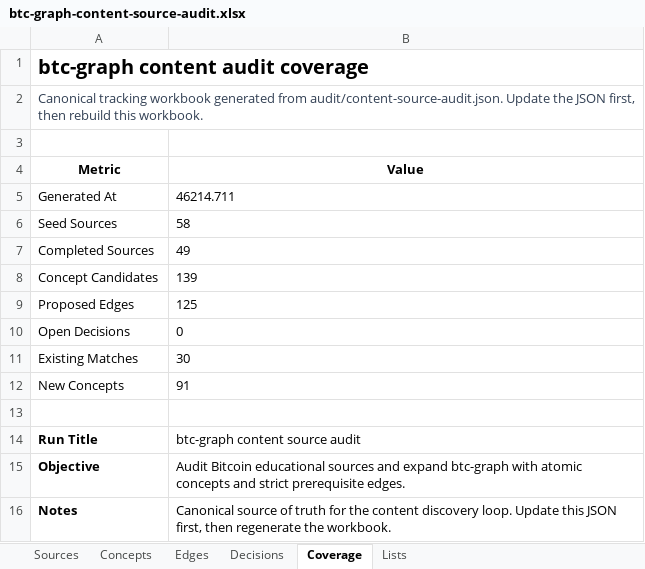
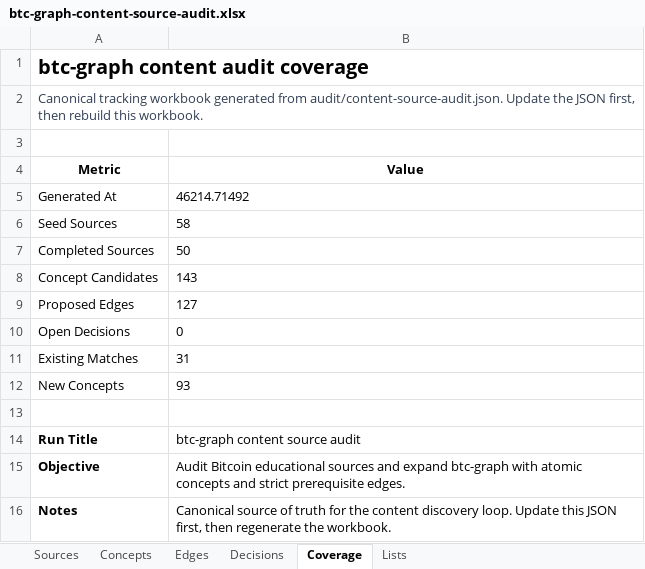
Before and after one commit to brenorb/btc-graph, an Excel workbook: outputs/content-source-audit/btc-graph-content-source-audit.xlsx, sheet Coverage, drawn as a sheet; values as stored, in another font and other column widths than the file's, no borders; the diff names each change by its address in the sheet, - before the commit and + after, or states it on an @@ line.

Commit message:
feat: expand BIP concept coverage

```diff
--- a/outputs/content-source-audit/btc-graph-content-source-audit.xlsx (sheet Coverage)
+++ b/outputs/content-source-audit/btc-graph-content-source-audit.xlsx (sheet Coverage)
-B5 (Value): 46214.711
+B5 (Value): 46214.71492
-B7 (Value): 49
+B7 (Value): 50
-B8 (Value): 139
+B8 (Value): 143
-B9 (Value): 125
+B9 (Value): 127
-B11 (Value): 30
+B11 (Value): 31
-B12 (Value): 91
+B12 (Value): 93
```
Also changed, not shown: sheet Concepts, sheet Decisions, sheet Edges, sheet Sources, 7 other files.
